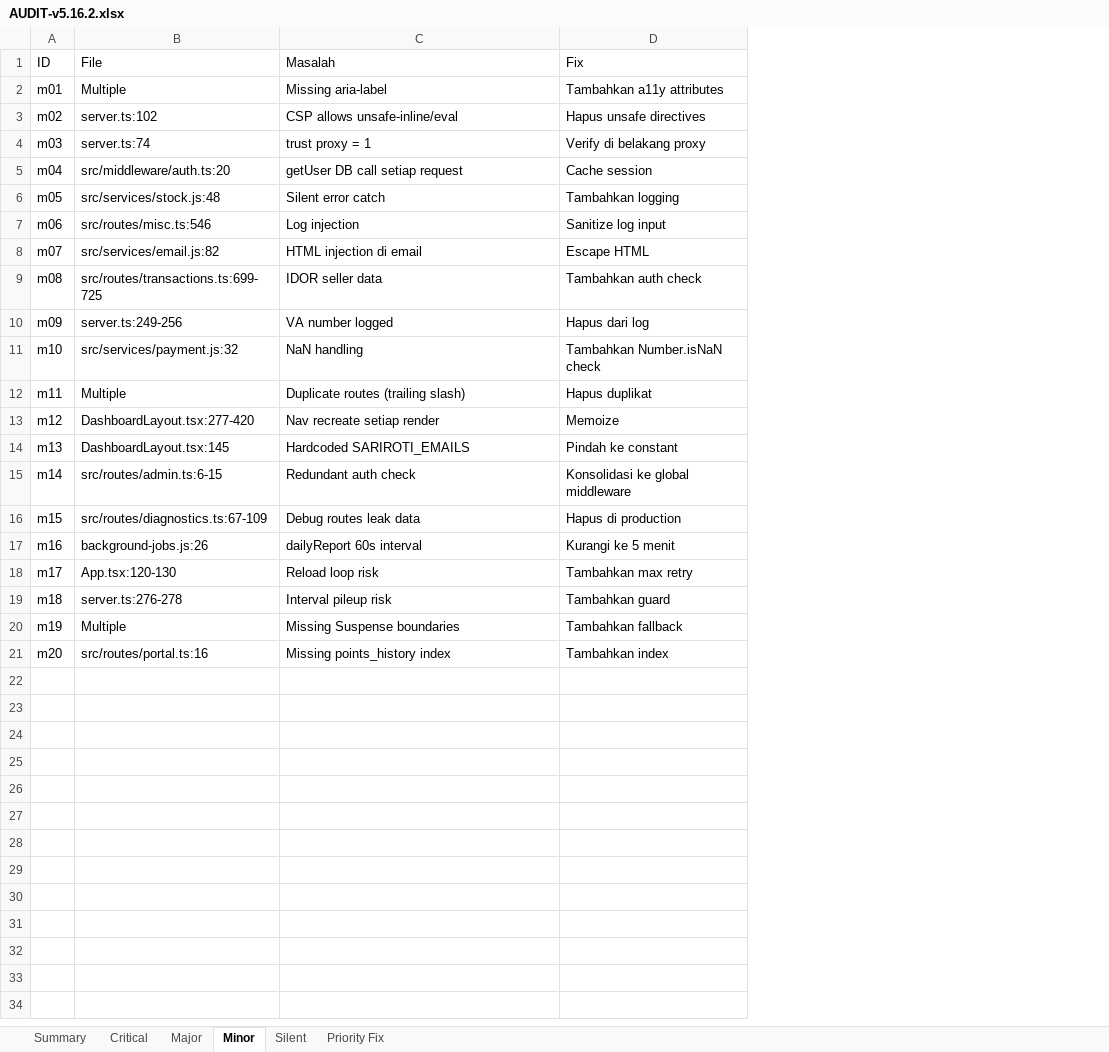
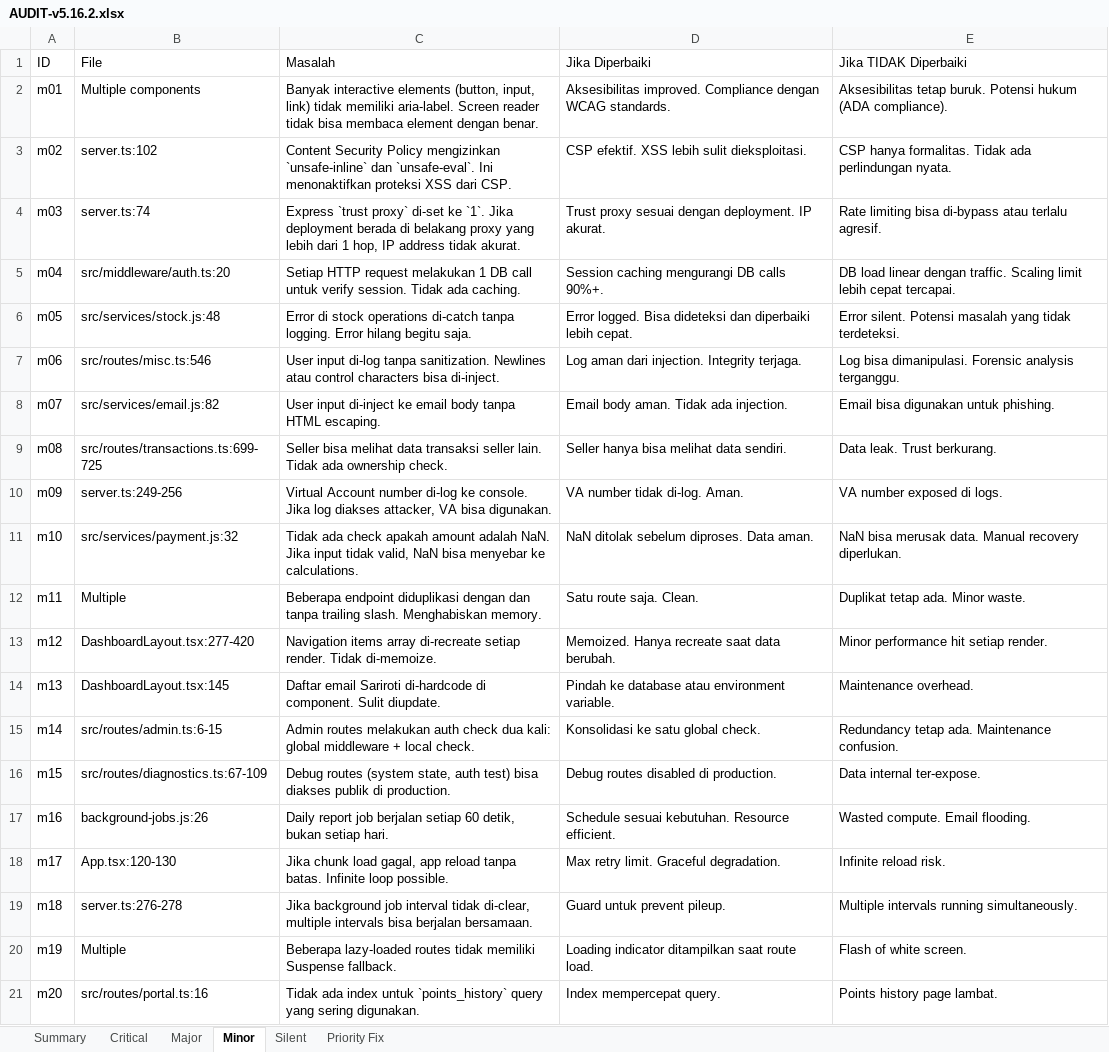
Before and after one commit to Alfanza666/SPSCORNERNEW, an Excel workbook: docs/AUDIT-v5.16.2.xlsx, sheet Minor, drawn as a sheet; values as stored, in another font and other column widths than the file's, no borders; removed rows and columns are numbered as before the commit, all else as after; the diff names each change by its address in the sheet, - before the commit and + after, or states it on an @@ line.

Commit message:
docs: audit report full detail — 68 temuan dengan deskripsi, dampak, jika diubah, jika tidak

```diff
--- a/docs/AUDIT-v5.16.2.xlsx (sheet Minor)
+++ b/docs/AUDIT-v5.16.2.xlsx (sheet Minor)
-column D (Fix), rows 2-21: Tambahkan a11y attributes | Hapus unsafe directives | Verify di belakang proxy | Cache session | Tambahkan logging | Sanitize log input | Escape HTML | Tambahkan auth check | Hapus dari log | Tambahkan Number.isNaN check | Hapus duplikat | Memoize | Pindah ke constant | Konsolidasi ke global middleware | Hapus di production | Kurangi ke 5 menit | Tambahkan max retry | Tambahkan guard | Tambahkan fallback | Tambahkan index
+column D (Jika Diperbaiki), rows 2-21: Aksesibilitas improved. Compliance dengan WCAG standards. | CSP efektif. XSS lebih sulit dieksploitasi. | Trust proxy sesuai dengan deployment. IP akurat. | Session caching mengurangi DB calls 90%+. | Error logged. Bisa dideteksi dan diperbaiki lebih cepat. | Log aman dari injection. Integrity terjaga. | Email body aman. Tidak ada injection. | Seller hanya bisa melihat data sendiri. | VA number tidak di-log. Aman. | NaN ditolak sebelum diproses. Data aman. | Satu route saja. Clean. | Memoized. Hanya recreate saat data berubah. | Pindah ke database atau environment variable. | Konsolidasi ke satu global check. | Debug routes disabled di production. | Schedule sesuai kebutuhan. Resource efficient. | Max retry limit. Graceful degradation. | Guard untuk prevent pileup. | Loading indicator ditampilkan saat route load. | Index mempercepat query.
+column E (Jika TIDAK Diperbaiki), rows 2-21: Aksesibilitas tetap buruk. Potensi hukum (ADA compliance). | CSP hanya formalitas. Tidak ada perlindungan nyata. | Rate limiting bisa di-bypass atau terlalu agresif. | DB load linear dengan traffic. Scaling limit lebih cepat tercapai. | Error silent. Potensi masalah yang tidak terdeteksi. | Log bisa dimanipulasi. Forensic analysis terganggu. | Email bisa digunakan untuk phishing. | Data leak. Trust berkurang. | VA number exposed di logs. | NaN bisa merusak data. Manual recovery diperlukan. | Duplikat tetap ada. Minor waste. | Minor performance hit setiap render. | Maintenance overhead. | Redundancy tetap ada. Maintenance confusion. | Data internal ter-expose. | Wasted compute. Email flooding. | Infinite reload risk. | Multiple intervals running simultaneously. | Flash of white screen. | Points history page lambat.
-B2 (File): Multiple
+B2 (File): Multiple components
-C2 (Masalah): Missing aria-label
+C2 (Masalah): Banyak interactive elements (button, input, link) tidak memiliki aria-label. Screen reader tidak bisa membaca element dengan benar.
-C3 (Masalah): CSP allows unsafe-inline/eval
+C3 (Masalah): Content Security Policy mengizinkan `unsafe-inline` dan `unsafe-eval`. Ini menonaktifkan proteksi XSS dari CSP.
-C4 (Masalah): trust proxy = 1
+C4 (Masalah): Express `trust proxy` di-set ke `1`. Jika deployment berada di belakang proxy yang lebih dari 1 hop, IP address tidak akurat.
-C5 (Masalah): getUser DB call setiap request
+C5 (Masalah): Setiap HTTP request melakukan 1 DB call untuk verify session. Tidak ada caching.
-C6 (Masalah): Silent error catch
+C6 (Masalah): Error di stock operations di-catch tanpa logging. Error hilang begitu saja.
-C7 (Masalah): Log injection
+C7 (Masalah): User input di-log tanpa sanitization. Newlines atau control characters bisa di-inject.
-C8 (Masalah): HTML injection di email
+C8 (Masalah): User input di-inject ke email body tanpa HTML escaping.
-C9 (Masalah): IDOR seller data
+C9 (Masalah): Seller bisa melihat data transaksi seller lain. Tidak ada ownership check.
-C10 (Masalah): VA number logged
+C10 (Masalah): Virtual Account number di-log ke console. Jika log diakses attacker, VA bisa digunakan.
-C11 (Masalah): NaN handling
+C11 (Masalah): Tidak ada check apakah amount adalah NaN. Jika input tidak valid, NaN bisa menyebar ke calculations.
-C12 (Masalah): Duplicate routes (trailing slash)
+C12 (Masalah): Beberapa endpoint diduplikasi dengan dan tanpa trailing slash. Menghabiskan memory.
-C13 (Masalah): Nav recreate setiap render
+C13 (Masalah): Navigation items array di-recreate setiap render. Tidak di-memoize.
-C14 (Masalah): Hardcoded SARIROTI_EMAILS
+C14 (Masalah): Daftar email Sariroti di-hardcode di component. Sulit diupdate.
-C15 (Masalah): Redundant auth check
+C15 (Masalah): Admin routes melakukan auth check dua kali: global middleware + local check.
-C16 (Masalah): Debug routes leak data
+C16 (Masalah): Debug routes (system state, auth test) bisa diakses publik di production.
-C17 (Masalah): dailyReport 60s interval
+C17 (Masalah): Daily report job berjalan setiap 60 detik, bukan setiap hari.
-C18 (Masalah): Reload loop risk
+C18 (Masalah): Jika chunk load gagal, app reload tanpa batas. Infinite loop possible.
-C19 (Masalah): Interval pileup risk
+C19 (Masalah): Jika background job interval tidak di-clear, multiple intervals bisa berjalan bersamaan.
-C20 (Masalah): Missing Suspense boundaries
+C20 (Masalah): Beberapa lazy-loaded routes tidak memiliki Suspense fallback.
-C21 (Masalah): Missing points_history index
+C21 (Masalah): Tidak ada index untuk `points_history` query yang sering digunakan.
```
Also changed, not shown: sheet Critical, sheet Major, sheet Silent, sheet Summary, sheet Priority Fix, 3 other files.
